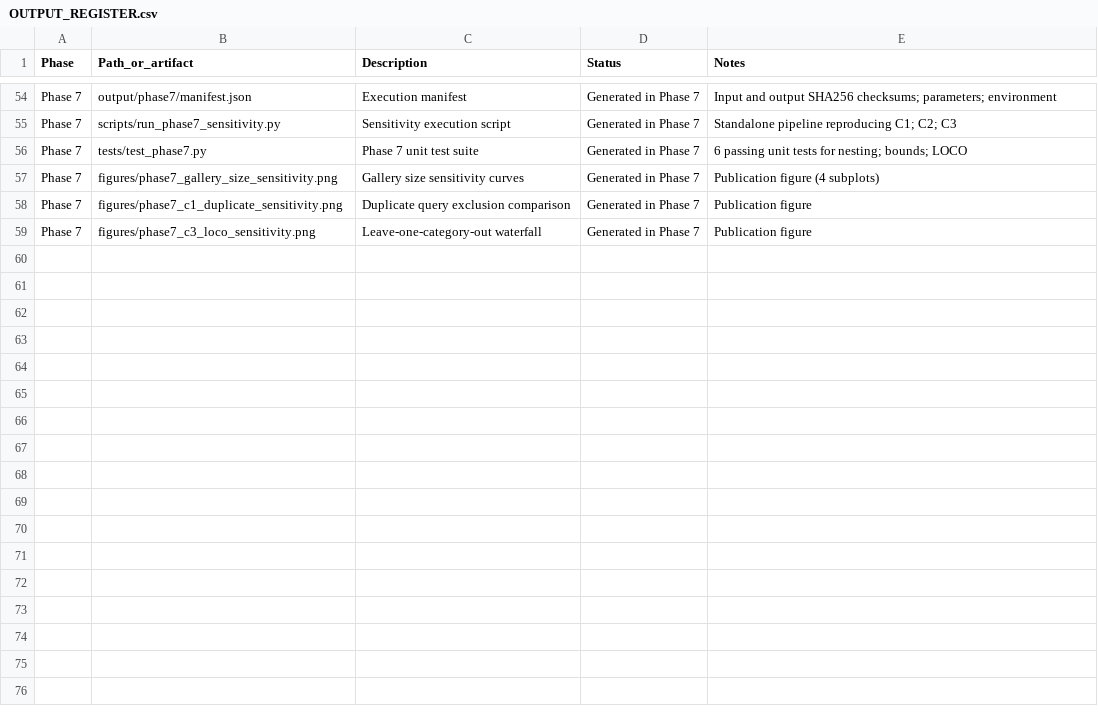
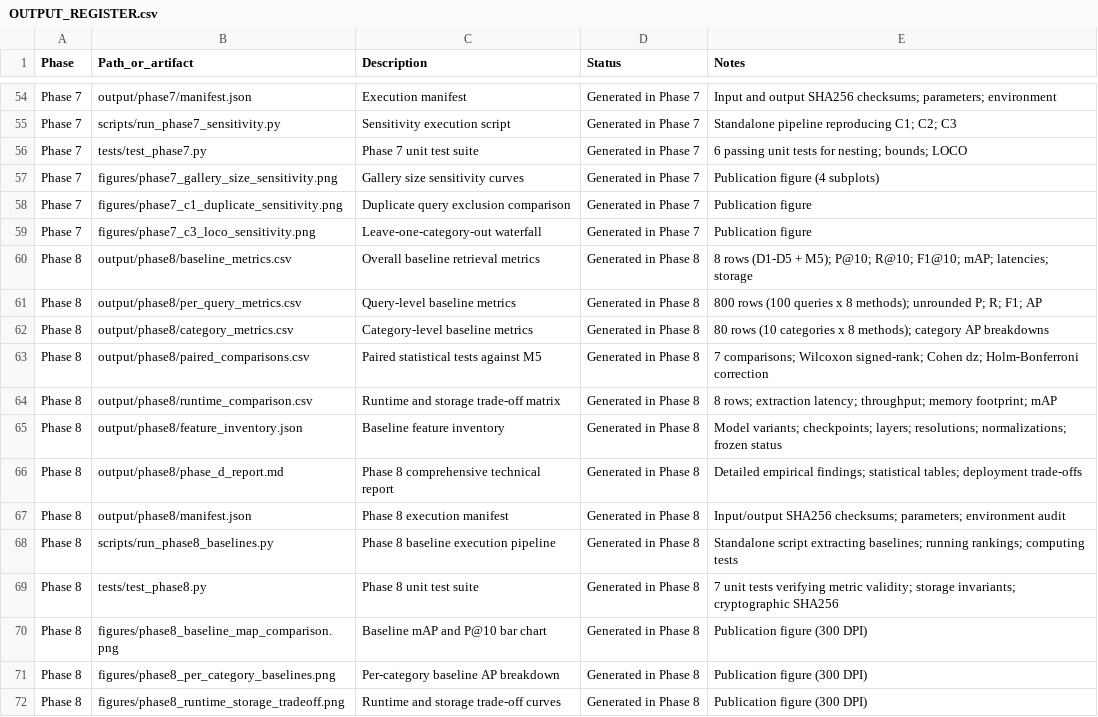
Before and after one commit to Shalokexe/CBIR-Research-Paper, a CSV file: handover/OUTPUT_REGISTER.csv, drawn as a sheet; only a part is shown, gaps mark what is left out.

Commit message:
feat(phase8): implement handcrafted and deep-learning baselines evaluation

```diff
--- a/handover/OUTPUT_REGISTER.csv
+++ b/handover/OUTPUT_REGISTER.csv
@@ -59 +59,14 @@ Phase 7,figures/phase7_c1_duplicate_sensitivity.png,Duplicate query exclusion co
 Phase 7,figures/phase7_c3_loco_sensitivity.png,Leave-one-category-out waterfall,Generated in Phase 7,Publication figure
+Phase 8,output/phase8/baseline_metrics.csv,Overall baseline retrieval metrics,Generated in Phase 8,8 rows (D1-D5 + M5); P@10; R@10; F1@10; mAP; latencies; storage
+Phase 8,output/phase8/per_query_metrics.csv,Query-level baseline metrics,Generated in Phase 8,800 rows (100 queries x 8 methods); unrounded P; R; F1; AP
+Phase 8,output/phase8/category_metrics.csv,Category-level baseline metrics,Generated in Phase 8,80 rows (10 categories x 8 methods); category AP breakdowns
+Phase 8,output/phase8/paired_comparisons.csv,Paired statistical tests against M5,Generated in Phase 8,7 comparisons; Wilcoxon signed-rank; Cohen dz; Holm-Bonferroni correction
+Phase 8,output/phase8/runtime_comparison.csv,Runtime and storage trade-off matrix,Generated in Phase 8,8 rows; extraction latency; throughput; memory footprint; mAP
+Phase 8,output/phase8/feature_inventory.json,Baseline feature inventory,Generated in Phase 8,Model variants; checkpoints; layers; resolutions; normalizations; frozen status
+Phase 8,output/phase8/phase_d_report.md,Phase 8 comprehensive technical report,Generated in Phase 8,Detailed empirical findings; statistical tables; deployment trade-offs
+Phase 8,output/phase8/manifest.json,Phase 8 execution manifest,Generated in Phase 8,Input/output SHA256 checksums; parameters; environment audit
+Phase 8,scripts/run_phase8_baselines.py,Phase 8 baseline execution pipeline,Generated in Phase 8,Standalone script extracting baselines; running rankings; computing tests
+Phase 8,tests/test_phase8.py,Phase 8 unit test suite,Generated in Phase 8,7 unit tests verifying metric validity; storage invariants; cryptographic SHA256
+Phase 8,figures/phase8_baseline_map_comparison.png,Baseline mAP and P@10 bar chart,Generated in Phase 8,Publication figure (300 DPI)
+Phase 8,figures/phase8_per_category_baselines.png,Per-category baseline AP breakdown,Generated in Phase 8,Publication figure (300 DPI)
+Phase 8,figures/phase8_runtime_storage_tradeoff.png,Runtime and storage trade-off curves,Generated in Phase 8,Publication figure (300 DPI)
```
Also changed, not shown: 20 other files.
